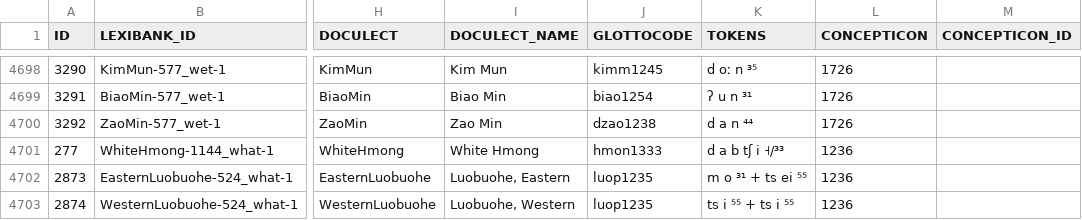
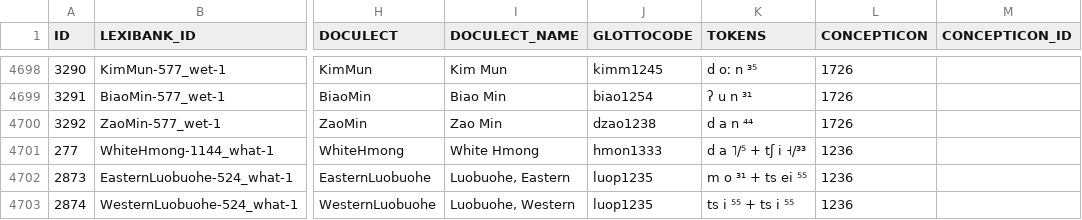
Before and after one commit to lingpy/evaluation-paper, a TSV file: workflows/HM-wordlist-for-evaluate.tsv, drawn as a sheet; only a part is shown, gaps mark what is left out; the diff names each change by its address in the sheet, - before the commit and + after, or states it on an @@ line.

Commit message:
update workflows

```diff
--- a/workflows/HM-wordlist-for-evaluate.tsv
+++ b/workflows/HM-wordlist-for-evaluate.tsv
-K4701 (TOKENS): d a b tʃ i ˧/³³
+K4701 (TOKENS): d a ˥/⁵ + tʃ i ˧/³³
```
Also changed, not shown: workflows/HM-wordlist.tsv, 7 other files.
